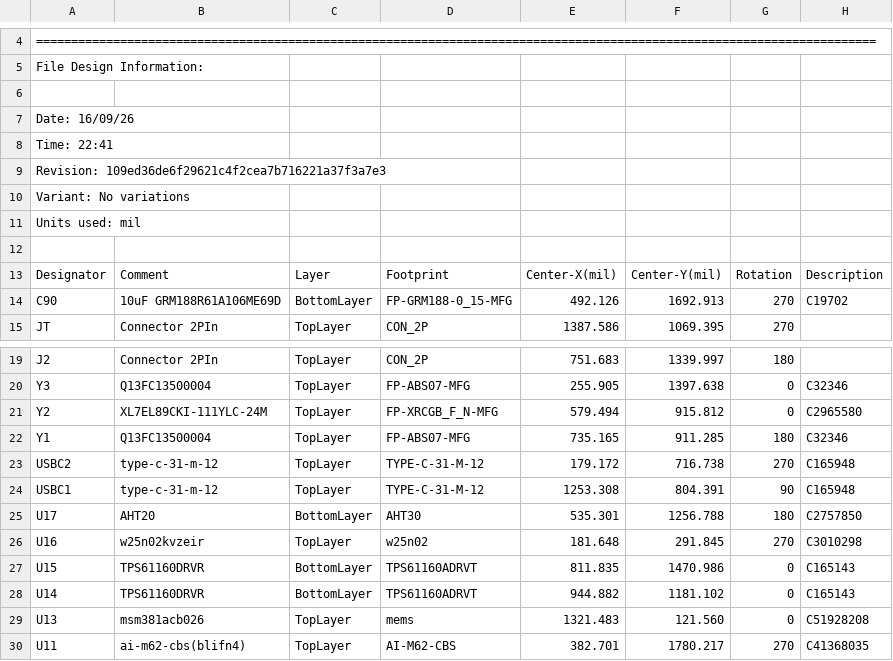
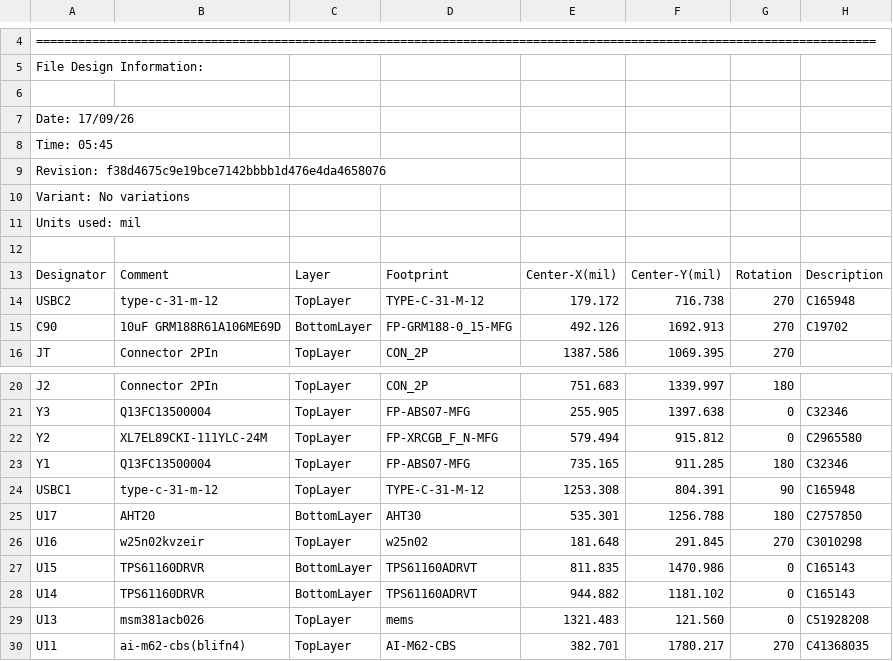
Before and after one commit to vkorehov/LEAKCAM, a CSV file: Project Outputs for LEAKCAM/Pick Place for MIFA.csv, drawn as a sheet; only a part is shown, gaps mark what is left out.

```diff
--- a/Project Outputs for LEAKCAM/Pick Place for MIFA.csv
+++ b/Project Outputs for LEAKCAM/Pick Place for MIFA.csv
@@ -6,5 +6,5 @@ File Design Information:
 
-Date:       16/09/26
-Time:       22:41
-Revision:   109ed36de6f29621c4f2cea7b716221a37f3a7e3
+Date:       17/09/26
+Time:       05:45
+Revision:   f38d4675c9e19bce7142bbbb1d476e4da4658076
 Variant:    No variations
@@ -13,2 +13,3 @@ Units used: mil
 "Designator","Comment","Layer","Footprint","Center-X(mil)","Center-Y(mil)","Rotation","Description"
+"USBC2","type-c-31-m-12","TopLayer","TYPE-C-31-M-12","179.172","716.738","270","C165948"
 "C90","10uF GRM188R61A106ME69D","BottomLayer","FP-GRM188-0_15-MFG","492.126","1692.913","270","C19702"
@@ -22,3 +23,2 @@ Units used: mil
 "Y1","Q13FC13500004","TopLayer","FP-ABS07-MFG","735.165","911.285","180","C32346"
-"USBC2","type-c-31-m-12","TopLayer","TYPE-C-31-M-12","179.172","716.738","270","C165948"
 "USBC1","type-c-31-m-12","TopLayer","TYPE-C-31-M-12","1253.308","804.391","90","C165948"
```
Also changed, not shown: 19 other files.
